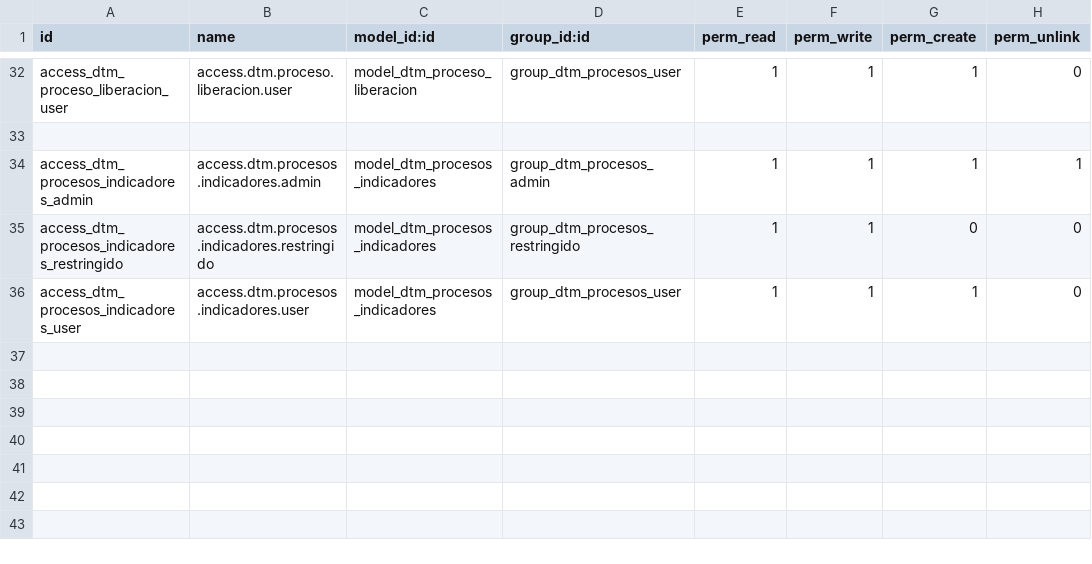
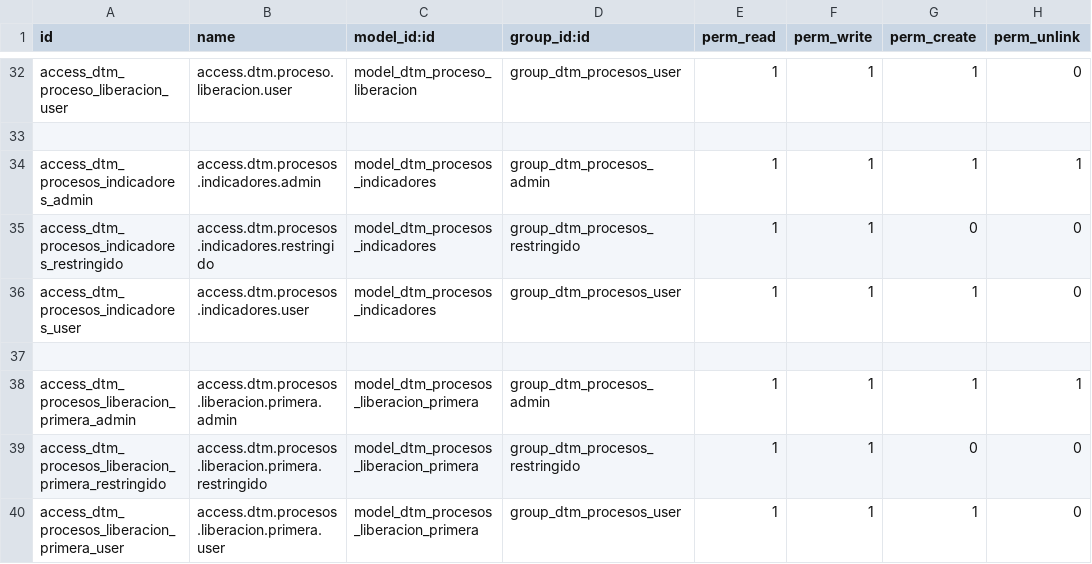
Before and after one commit to rafaguzmang/dtm_procesos, a CSV file: security/ir.model.access.csv, drawn as a sheet; only a part is shown, gaps mark what is left out; the diff names each change by its address in the sheet, - before the commit and + after, or states it on an @@ line.

```diff
--- a/security/ir.model.access.csv
+++ b/security/ir.model.access.csv
+row 37: (empty)
+row 38: access_dtm_procesos_liberacion_primera_admin | access.dtm.procesos.liberacion.primera.admin | model_dtm_procesos_liberacion_primera | group_dtm_procesos_admin | 1 | 1 | 1 | 1
+row 39: access_dtm_procesos_liberacion_primera_restringido | access.dtm.procesos.liberacion.primera.restringido | model_dtm_procesos_liberacion_primera | group_dtm_procesos_restringido | 1 | 1 | 0 | 0
+row 40: access_dtm_procesos_liberacion_primera_user | access.dtm.procesos.liberacion.primera.user | model_dtm_procesos_liberacion_primera | group_dtm_procesos_user | 1 | 1 | 1 | 0
```
Also changed, not shown: 7 other files.
